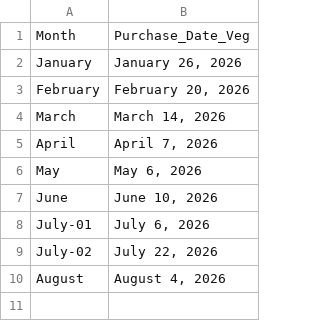
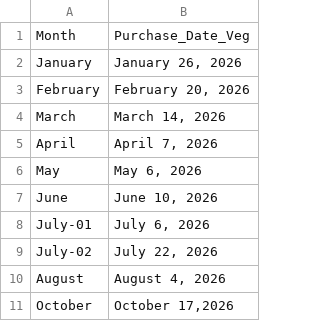
Before and after one commit to colleenxyu/Household_Consumption_Dashboard, a CSV file: VegPurchaseDate.csv, drawn as a sheet; the diff names each change by its address in the sheet, - before the commit and + after, or states it on an @@ line.

```diff
--- a/VegPurchaseDate.csv
+++ b/VegPurchaseDate.csv
+row 11: October | October 17,2026
```
Also changed, not shown: VegPurchaseBD.csv, 2 other files.
